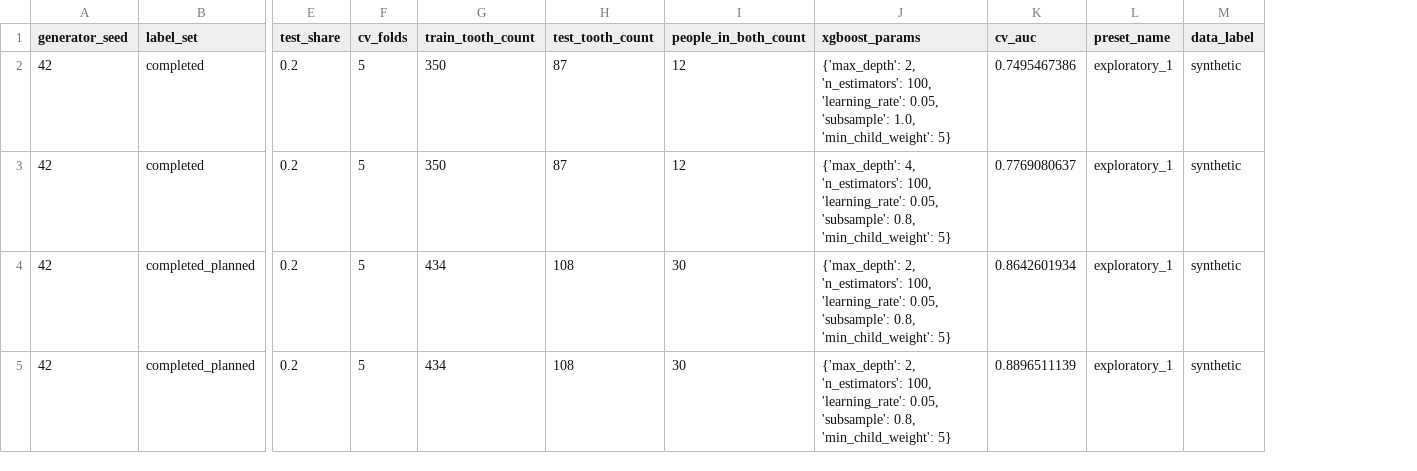
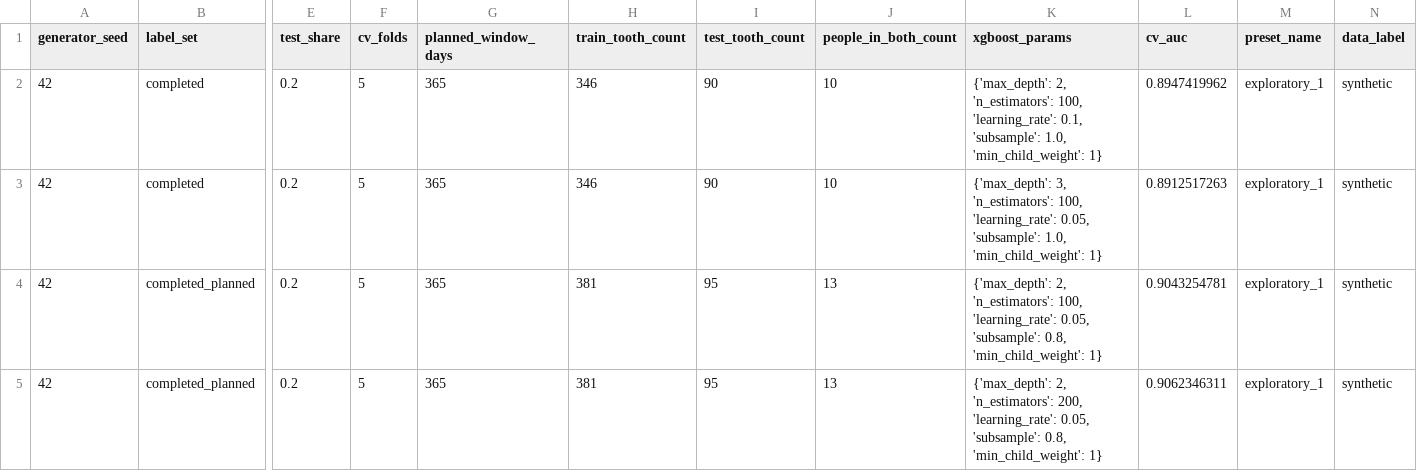
Before and after one commit to healthtransformationlab/health-transformation-lab-nlp, a CSV file: data/datasets/presets/synthetic_preset_exploratory_1_tooth_loss_validation.csv, drawn as a sheet; only a part is shown, gaps mark what is left out; addresses are those after the commit; the diff names each change by its address in the sheet, - before the commit and + after, or states it on an @@ line.

```diff
--- a/data/datasets/presets/synthetic_preset_exploratory_1_tooth_loss_validation.csv
+++ b/data/datasets/presets/synthetic_preset_exploratory_1_tooth_loss_validation.csv
+column G (planned_window_days), rows 2-5: all 365
-H2:H3 (train_tooth_count): 350
+H2:H3 (train_tooth_count): 346
-I2:I3 (test_tooth_count): 87
+I2:I3 (test_tooth_count): 90
-J2:J3 (people_in_both_count): 12
+J2:J3 (people_in_both_count): 10
-K2 (xgboost_params): …100, 'learning_rate': 0.05, 'subsample': 1.0, 'min_child_weight': 5}
+K2 (xgboost_params): …100, 'learning_rate': 0.1, 'subsample': 1.0, 'min_child_weight': 1}
-L2 (cv_auc): 0.7495467386
+L2 (cv_auc): 0.8947419962
-K3 (xgboost_params): {'max_depth': 4, 'n_estimators': 100, 'learning_rate': 0.05, 'subsample': 0.8, 'min_child_weight': 5}
+K3 (xgboost_params): {'max_depth': 3, 'n_estimators': 100, 'learning_rate': 0.05, 'subsample': 1.0, 'min_child_weight': 1}
-L3 (cv_auc): 0.7769080637
+L3 (cv_auc): 0.8912517263
-H4:H5 (train_tooth_count): 434
+H4:H5 (train_tooth_count): 381
-I4:I5 (test_tooth_count): 108
+I4:I5 (test_tooth_count): 95
-J4:J5 (people_in_both_count): 30
+J4:J5 (people_in_both_count): 13
-K4 (xgboost_params): …0.8, 'min_child_weight': 5}
+K4 (xgboost_params): …0.8, 'min_child_weight': 1}
-L4 (cv_auc): 0.8642601934
+L4 (cv_auc): 0.9043254781
-K5 (xgboost_params): …2, 'n_estimators': 100, 'learning_rate': 0.05, 'subsample': 0.8, 'min_child_weight': 5}
+K5 (xgboost_params): …2, 'n_estimators': 200, 'learning_rate': 0.05, 'subsample': 0.8, 'min_child_weight': 1}
-L5 (cv_auc): 0.8896511139
+L5 (cv_auc): 0.9062346311
```
Also changed, not shown: data/datasets/presets/synthetic_preset_repo_v1_tooth_loss_validation.csv, data/datasets/tooth_loss/patient.csv, 43 other files.
